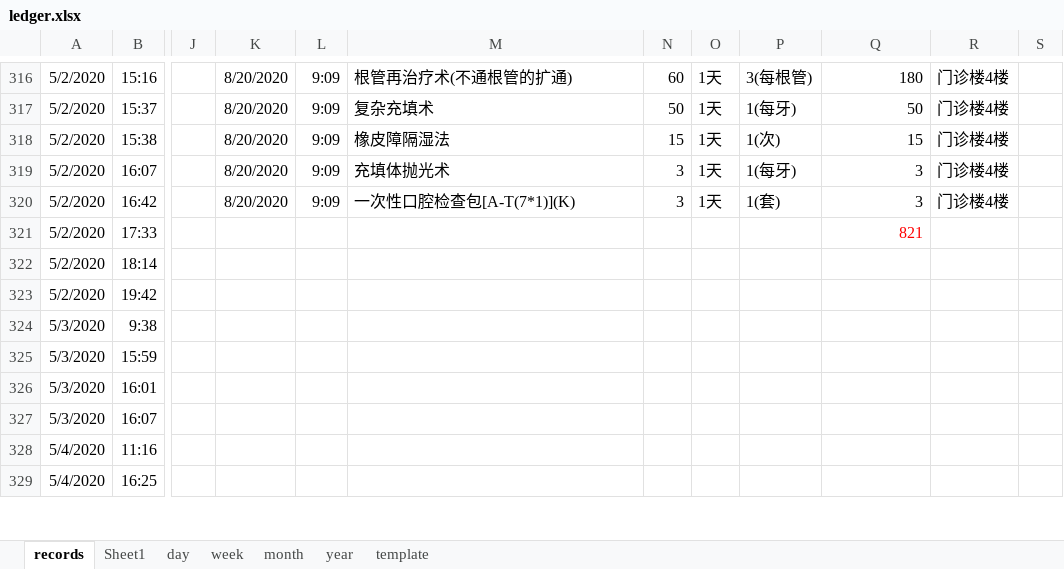
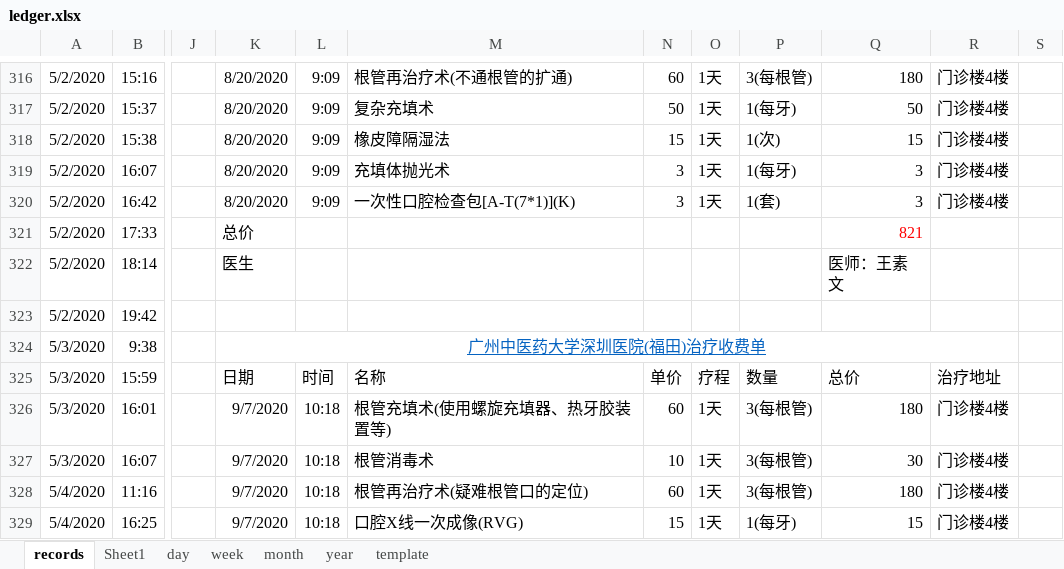
Before and after one commit to Gzhennaxia/Gzhennaxia.github.io, an Excel workbook: source/excel/ledger.xlsx, sheet records, drawn as a sheet; only a part is shown, gaps mark what is left out; values as stored, in another font and other column widths than the file's, no borders; table styles not drawn; the diff covers the shown part only; the diff names each change by its address in the sheet, - before the commit and + after, or states it on an @@ line.

```diff
--- a/source/excel/ledger.xlsx (sheet records)
+++ b/source/excel/ledger.xlsx (sheet records)
-K321: (empty)
+K321: 总价
-K322: (empty)
+K322: 医生
-Q322: (empty)
+Q322: 医师：王素文
-K324: (empty)
+K324: 广州中医药大学深圳医院(福田)治疗收费单
+K324:R324 merged
-K325: (empty)
+K325: 日期
-L325: (empty)
+L325: 时间
-M325: (empty)
+M325: 名称
-N325: (empty)
+N325: 单价
-O325: (empty)
+O325: 疗程
-P325: (empty)
+P325: 数量
-Q325: (empty)
+Q325: 总价
-R325: (empty)
+R325: 治疗地址
-K326:K329: (empty)
+K326:K329: 9/7/2020
-L326:L329: (empty)
+L326:L329: 10:18
-M326: (empty)
+M326: 根管充填术(使用螺旋充填器、热牙胶装置等)
-N326: (empty)
+N326: 60
-O326:O329: (empty)
+O326:O329: 1天
-P326:P328: (empty)
+P326:P328: 3(每根管)
-Q326: (empty)
+Q326: 180
-R326:R329: (empty)
+R326:R329: 门诊楼4楼
-M327: (empty)
+M327: 根管消毒术
-N327: (empty)
+N327: 10
-Q327: (empty)
+Q327: 30
-M328: (empty)
+M328: 根管再治疗术(疑难根管口的定位)
-N328: (empty)
+N328: 60
-Q328: (empty)
+Q328: 180
-M329: (empty)
+M329: 口腔X线一次成像(RVG)
-N329: (empty)
+N329: 15
-P329: (empty)
+P329: 1(每牙)
-Q329: (empty)
+Q329: 15
```
Also changed, not shown: 92 added rows and 69 edited cells elsewhere in this sheet, formulas that keep their value.
